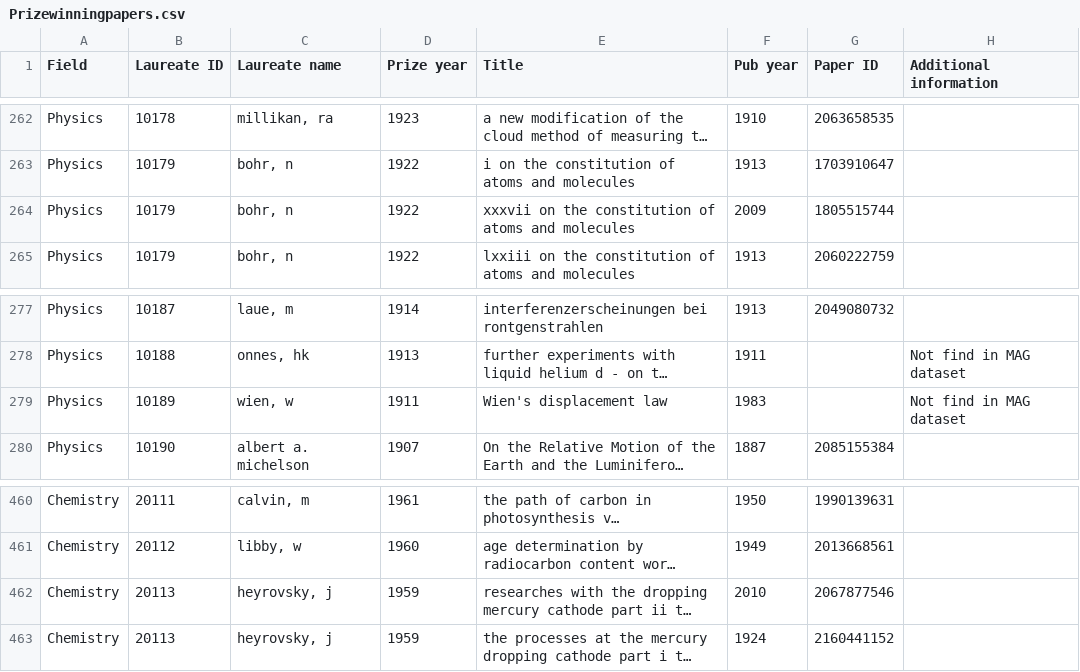
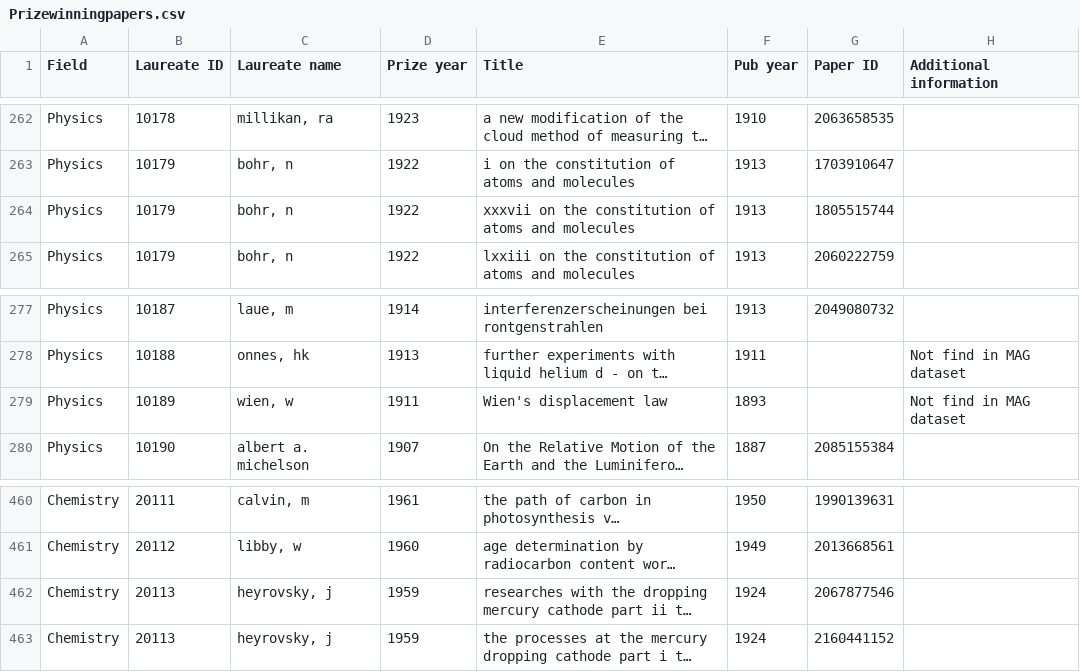
Before and after one commit to kohjunseo1/d3-visualization-project, a CSV file: visualization_project/data/Prizewinningpapers.csv, drawn as a sheet; only a part is shown, gaps mark what is left out; long unchanged cells end in …; the diff names each change by its address in the sheet, - before the commit and + after, or states it on an @@ line.

```diff
--- a/visualization_project/data/Prizewinningpapers.csv
+++ b/visualization_project/data/Prizewinningpapers.csv
-F264 (Pub year): 2009
+F264 (Pub year): 1913
-F279 (Pub year): 1983
+F279 (Pub year): 1893
-F462 (Pub year): 2010
+F462 (Pub year): 1924
```
Also changed, not shown: 3 other files.
